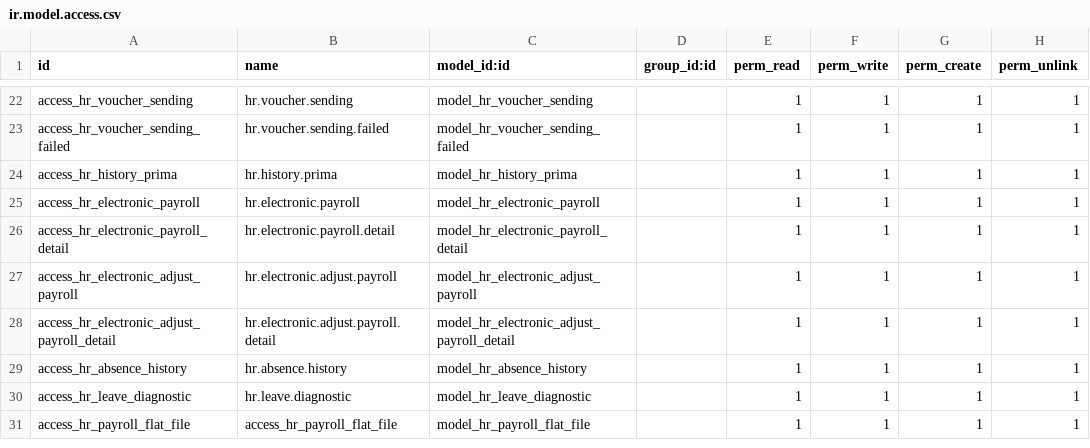
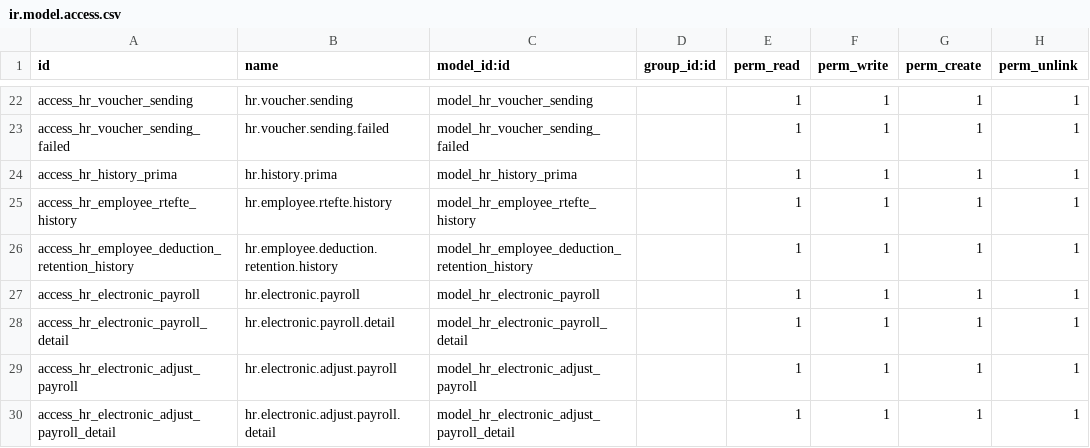
Before and after one commit to proyectoszue/Tkarga, a CSV file: zue_hr_payroll/security/ir.model.access.csv, drawn as a sheet; only a part is shown, gaps mark what is left out; the shorter side is filled out with more unchanged rows.

Commit message:
Crear histórico de rtefte de la liquidación actual

```diff
--- a/zue_hr_payroll/security/ir.model.access.csv
+++ b/zue_hr_payroll/security/ir.model.access.csv
@@ -24,2 +24,4 @@ access_hr_voucher_sending_failed,hr.voucher.sending.failed,model_hr_voucher_send
 access_hr_history_prima,hr.history.prima,model_hr_history_prima,,1,1,1,1
+access_hr_employee_rtefte_history,hr.employee.rtefte.history,model_hr_employee_rtefte_history,,1,1,1,1
+access_hr_employee_deduction_retention_history,hr.employee.deduction.retention.history,model_hr_employee_deduction_retention_history,,1,1,1,1
 access_hr_electronic_payroll,hr.electronic.payroll,model_hr_electronic_payroll,,1,1,1,1
```
Also changed, not shown: 6 other files.
